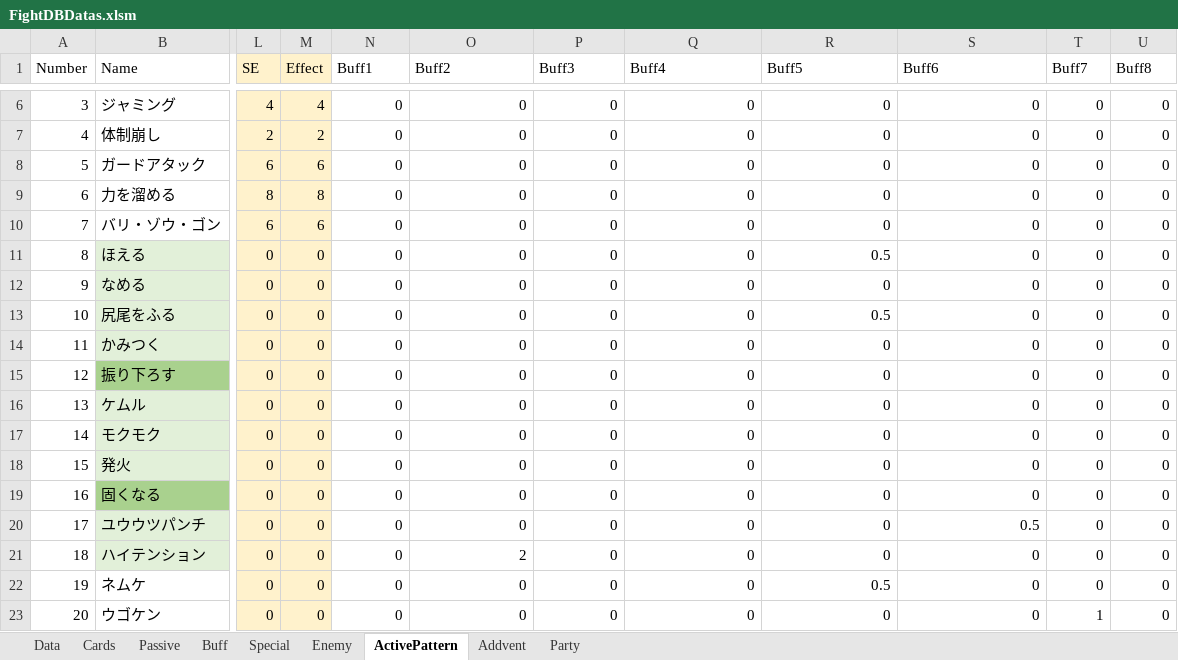
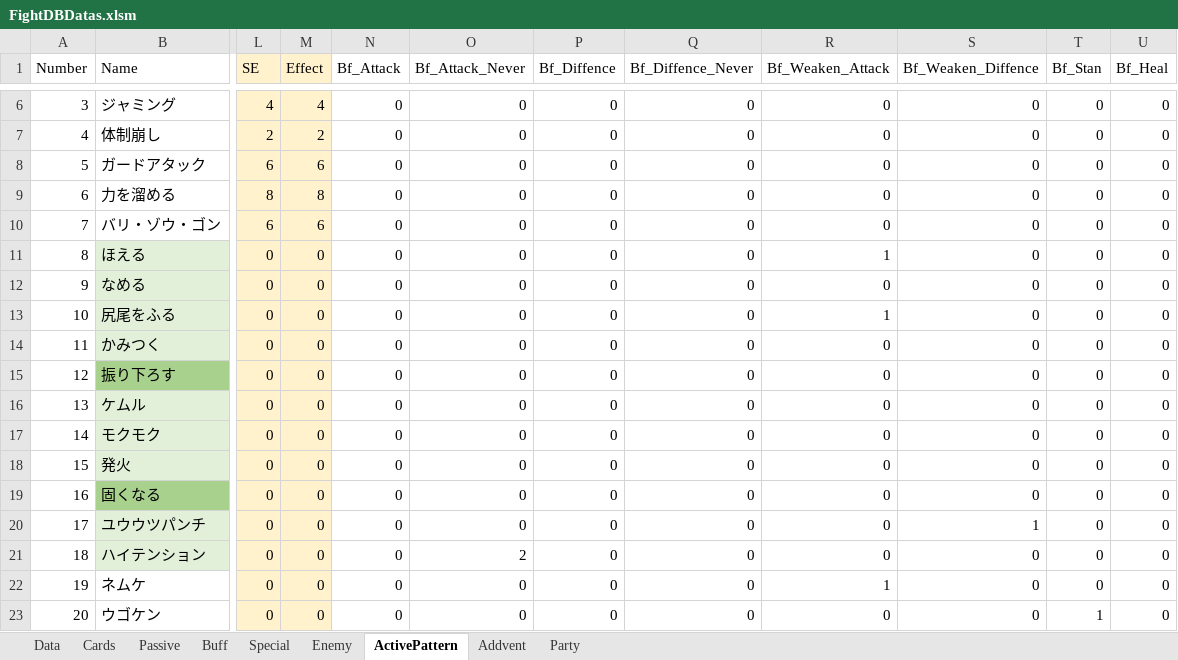
Before and after one commit to asaburo3983/LoveBullet, an Excel workbook: 管理/素材用エクセル/FightDBDatas.xlsm, sheet ActivePattern, drawn as a sheet; only a part is shown, gaps mark what is left out; values as stored, in another font and other column widths than the file's, no borders; conditional formats not drawn; the diff names each change by its address in the sheet, - before the commit and + after, or states it on an @@ line.

```diff
--- a/管理/素材用エクセル/FightDBDatas.xlsm (sheet ActivePattern)
+++ b/管理/素材用エクセル/FightDBDatas.xlsm (sheet ActivePattern)
-N1: Buff1
+N1: Bf_Attack
-O1: Buff2
+O1: Bf_Attack_Never
-P1: Buff3
+P1: Bf_Diffence
-Q1: Buff4
+Q1: Bf_Diffence_Never
-R1: Buff5
+R1: Bf_Weaken_Attack
-S1: Buff6
+S1: Bf_Weaken_Diffence
-T1: Buff7
+T1: Bf_Stan
-U1: Buff8
+U1: Bf_Heal
-R11 (Bf_Weaken_Attack): 0.5
+R11 (Bf_Weaken_Attack): 1
-R13 (Bf_Weaken_Attack): 0.5
+R13 (Bf_Weaken_Attack): 1
-S20 (Bf_Weaken_Diffence): 0.5
+S20 (Bf_Weaken_Diffence): 1
-R22 (Bf_Weaken_Attack): 0.5
+R22 (Bf_Weaken_Attack): 1
```
Also changed, not shown: sheet Cards, sheet Special, 24 other files.
